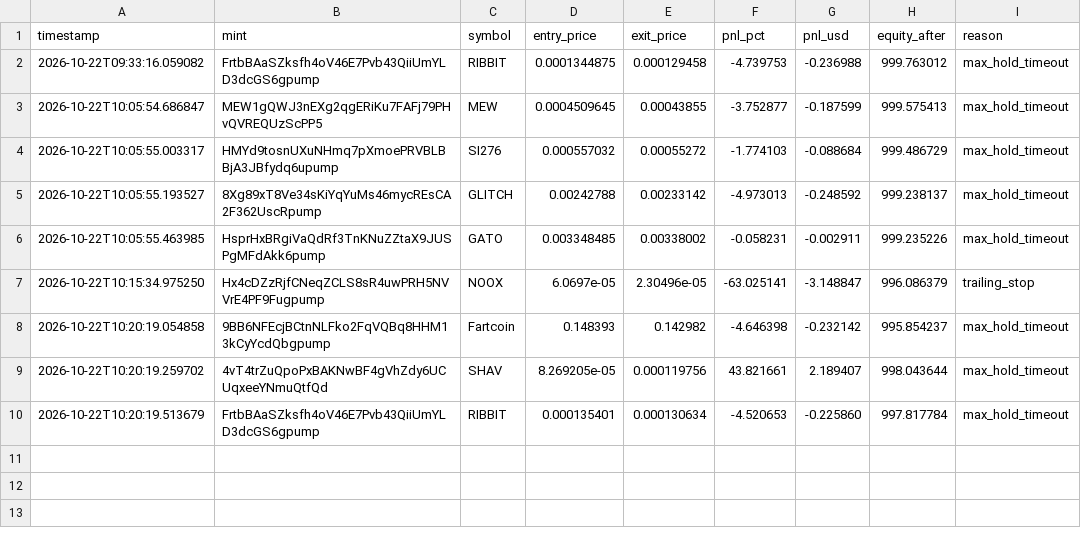
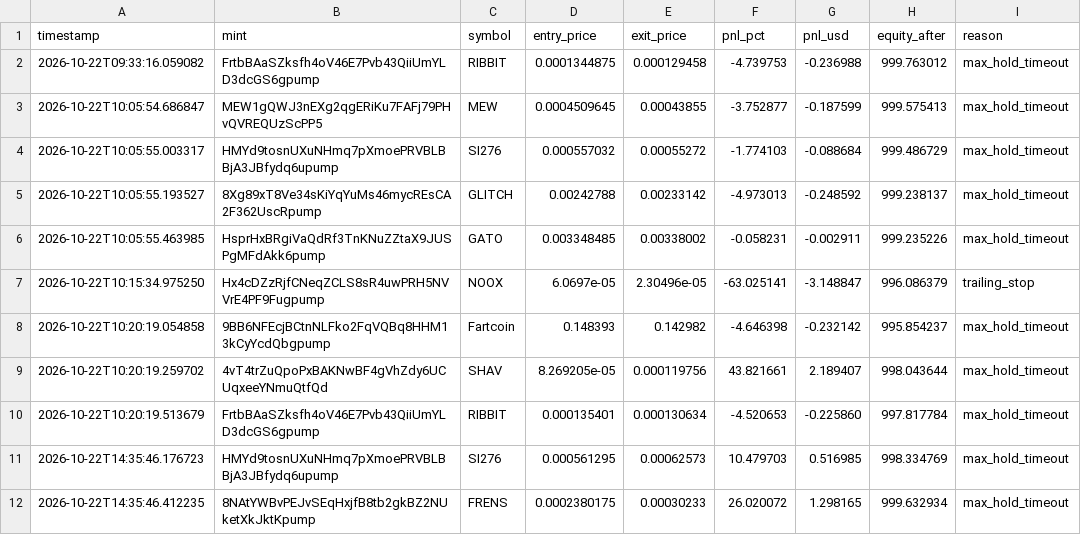
Before and after one commit to amincanani1985-web/meme-scanner-bot, a CSV file: paper_account/trades_log.csv, drawn as a sheet; the diff names each change by its address in the sheet, - before the commit and + after, or states it on an @@ line.

```diff
--- a/paper_account/trades_log.csv
+++ b/paper_account/trades_log.csv
+row 11: 2026-10-22T14:35:46.176723 | HMYd9tosnUXuNHmq7pXmoePRVBLBBjA3JBfydq6upump | SI276 | 0.000561295 | 0.00062573 | 10.479703 | 0.516985 | 998.334769 | max_hold_timeout
+row 12: 2026-10-22T14:35:46.412235 | 8NAtYWBvPEJvSEqHxjfB8tb2gkBZ2NUketXkJktKpump | FRENS | 0.0002380175 | 0.00030233 | 26.020072 | 1.298165 | 999.632934 | max_hold_timeout
```
Also changed, not shown: paper_account/strategy_observations.csv, whale_events.csv, 5 other files.
